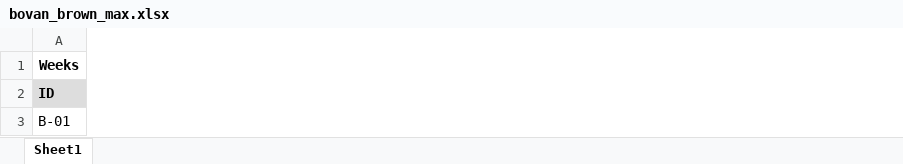
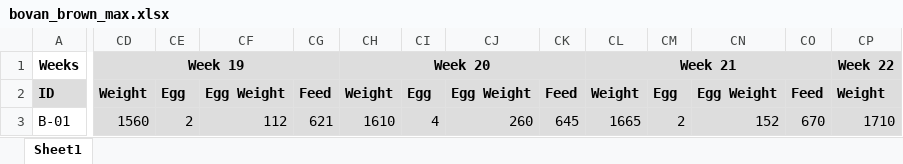
Before and after one commit to Simonbelete/tpgs, an Excel workbook: bovan_brown_max.xlsx, sheet Sheet1, drawn as a sheet; only a part is shown, gaps mark what is left out; values as stored, in another font and other column widths than the file's, no borders; the diff covers the shown part only; the diff names each change by its address in the sheet, - before the commit and + after, or states it on an @@ line.

```diff
--- a/bovan_brown_max.xlsx (sheet Sheet1)
+++ b/bovan_brown_max.xlsx (sheet Sheet1)
+column CD, rows 1-3: Week 19 | Weight | 1560
+column CE, rows 2-3: Egg | 2
+column CF, rows 2-3: Egg Weight | 112
+column CG, rows 2-3: Feed | 621
+column CH, rows 1-3: Week 20 | Weight | 1610
+column CI, rows 2-3: Egg | 4
+column CJ, rows 2-3: Egg Weight | 260
+column CK, rows 2-3: Feed | 645
+column CL, rows 1-3: Week 21 | Weight | 1665
+column CM, rows 2-3: Egg | 2
+column CN, rows 2-3: Egg Weight | 152
+column CO, rows 2-3: Feed | 670
+column CP, rows 1-3: Week 22 | Weight | 1710
```
Also changed, not shown: 3 added columns and 19 edited cells elsewhere in this sheet, 8 other files.
